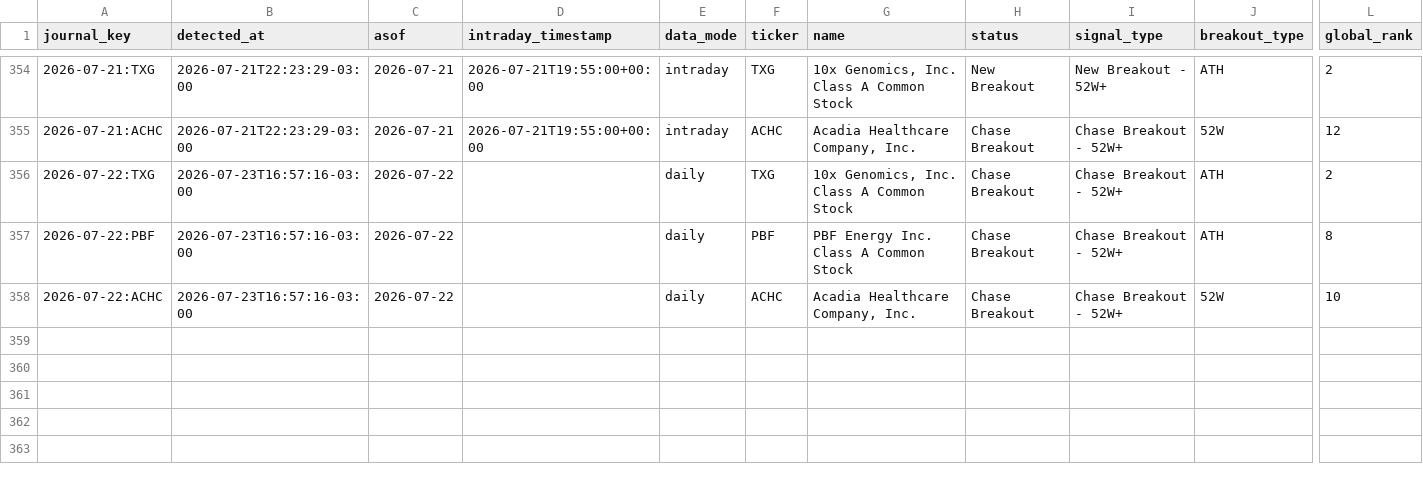
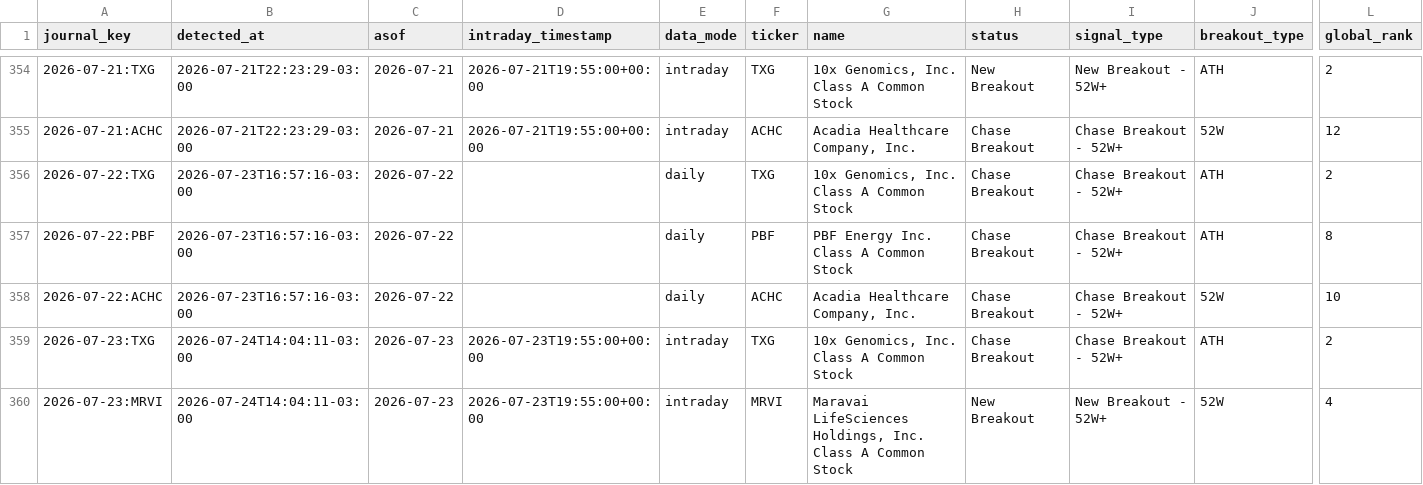
Before and after one commit to vmossini/radar-dashboard, a CSV file: signal_journal.csv, drawn as a sheet; only a part is shown, gaps mark what is left out; rows hold the shown columns only; the diff names each change by its address in the sheet, - before the commit and + after, or states it on an @@ line.

```diff
--- a/signal_journal.csv
+++ b/signal_journal.csv
+row 359: 2026-07-23:TXG | 2026-07-24T14:04:11-03:00 | 2026-07-23 | 2026-07-23T19:55:00+00:00 | intraday | TXG | 10x Genomics, Inc. Class A Common Stock | Chase Breakout | Chase Breakout - 52W+ | ATH | 2
+row 360: 2026-07-23:MRVI | 2026-07-24T14:04:11-03:00 | 2026-07-23 | 2026-07-23T19:55:00+00:00 | intraday | MRVI | Maravai LifeSciences Holdings, Inc. Class A Common Stock | New Breakout | New Breakout - 52W+ | 52W | 4
```
Also changed, not shown: latest_glb_ath.csv, latest_leaders_consolidating.csv, 8 other files.
